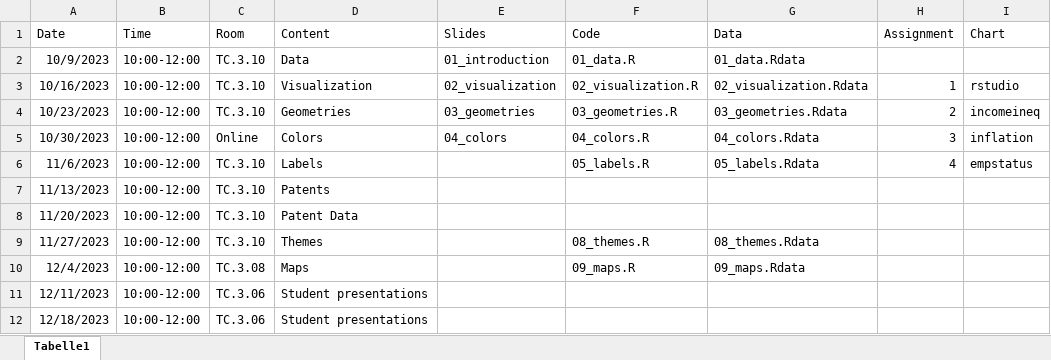
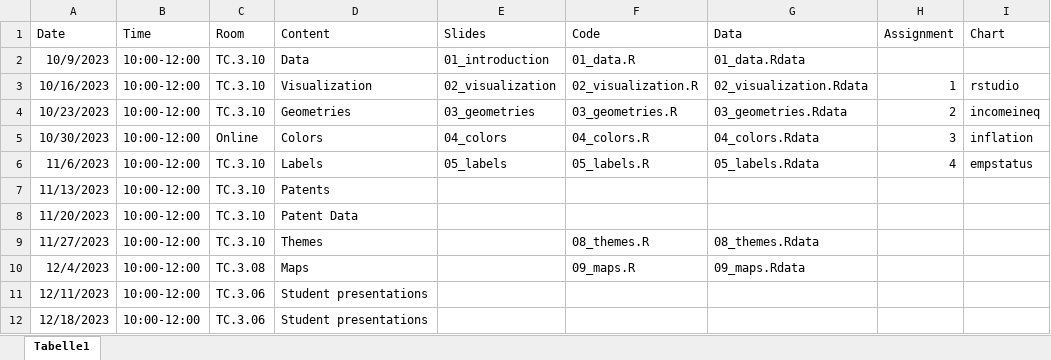
Before and after one commit to mschnetzer/econpolviz, an Excel workbook: data/schedule/schedule.xlsx, sheet Tabelle1, drawn as a sheet; values as stored, in another font and other column widths than the file's, no borders; the diff names each change by its address in the sheet, - before the commit and + after, or states it on an @@ line.

Commit message:
Add more slides

```diff
--- a/data/schedule/schedule.xlsx (sheet Tabelle1)
+++ b/data/schedule/schedule.xlsx (sheet Tabelle1)
-E6 (Slides): (empty)
+E6 (Slides): 05_labels
```
Also changed, not shown: 57 other files.
